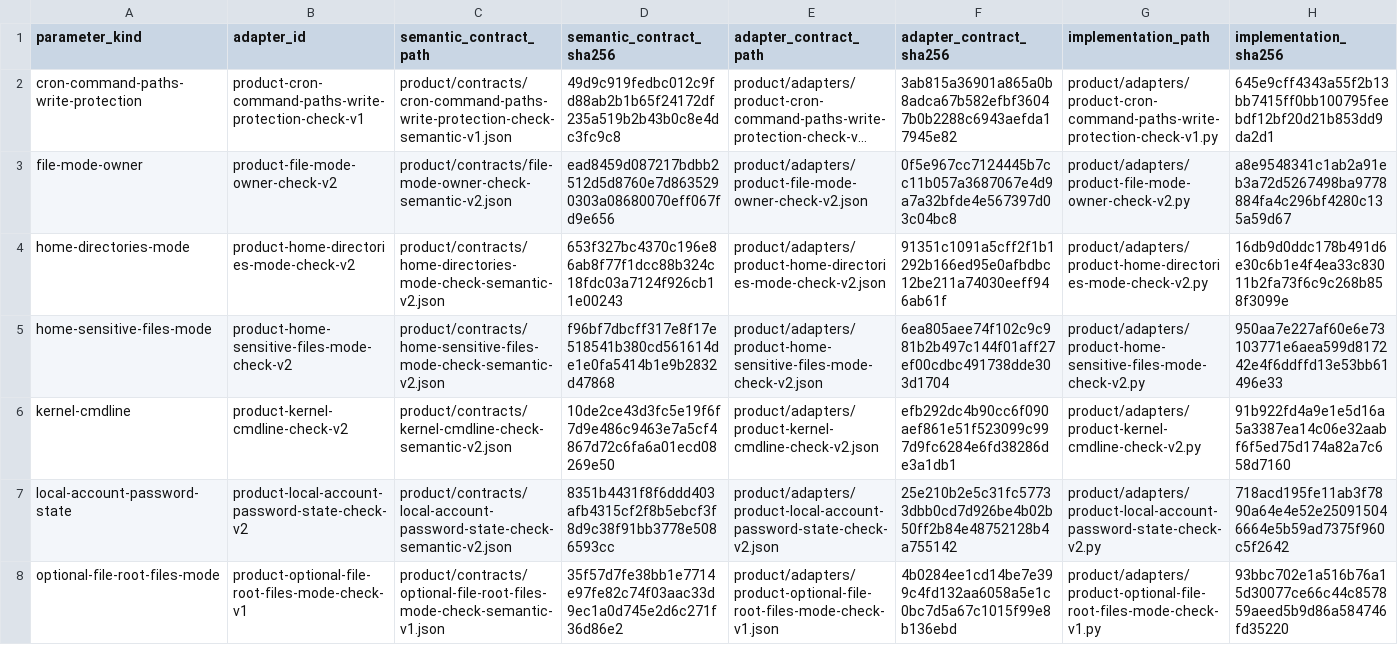
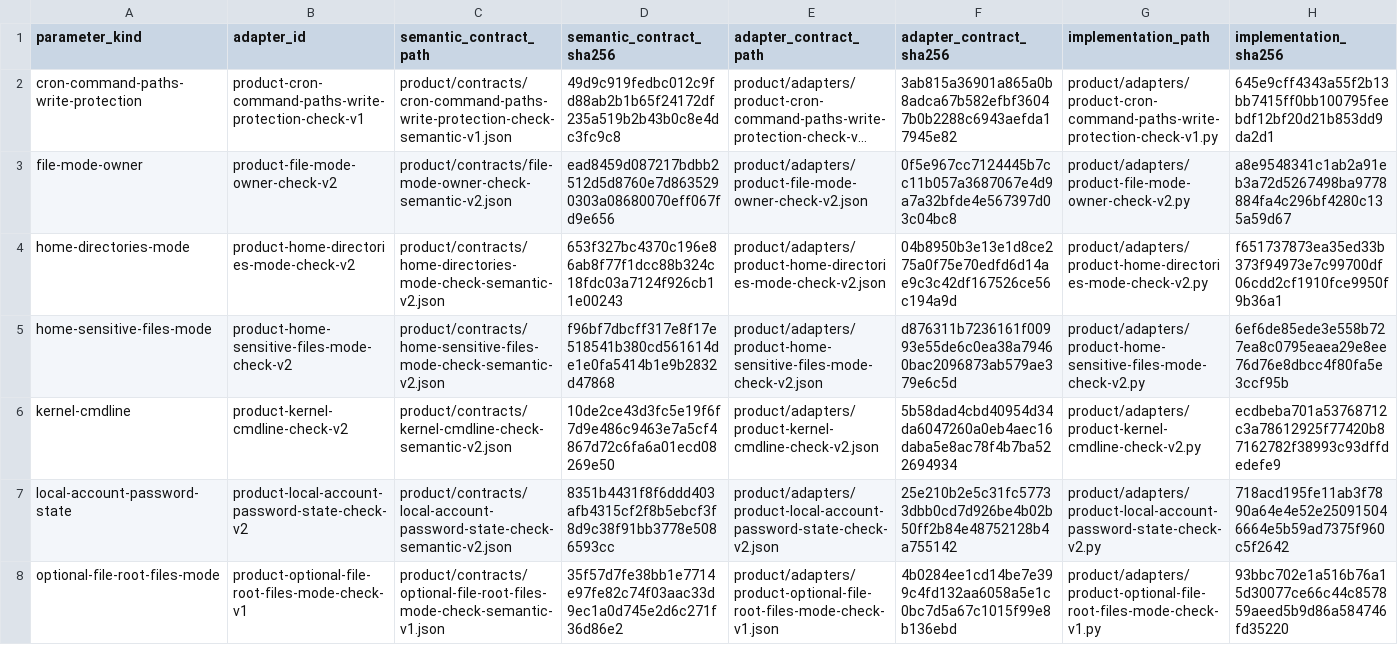
Before and after one commit to rasav65/SecureLinux-Policy, a TSV file: product/ADAPTER-REGISTRY.tsv, drawn as a sheet; only a part is shown; long unchanged cells end in …; the diff covers the shown part only; the diff names each change by its address in the sheet, - before the commit and + after, or states it on an @@ line.

Commit message:
product: CHECK не принимает недоступность за отсутствие (6 адаптеров)
sysctl-v2, kernel-cmdline-v2, pam-wheel-access-v2, sshd-root-login-v1 отвечали
NOT_FOUND, а home-directories-mode-v2 и home-sensitive-files-mode-v2 молча
пропускали home, если имя недоступно из-за предка. Теперь NOT_FOUND/пропуск
только при доказанном отсутствии (родитель — доступный для поиска каталог),
иначе ERROR с существующей причиной адаптера. Тесты (chmod 000, непривилегированный
пользователь) добавлены первыми. CHECK_SHA256 9b886b9d…08fd.

```diff
--- a/product/ADAPTER-REGISTRY.tsv
+++ b/product/ADAPTER-REGISTRY.tsv
-F4 (adapter_contract_sha256): 91351c1091a5cff2f1b1292b166ed95e0afbdbc12be211a74030eeff946ab61f
+F4 (adapter_contract_sha256): 04b8950b3e13e1d8ce275a0f75e70edfd6d14ae9c3c42df167526ce56c194a9d
-H4 (implementation_sha256): 16db9d0ddc178b491d6e30c6b1e4f4ea33c83011b2fa73f6c9c268b858f3099e
+H4 (implementation_sha256): f651737873ea35ed33b373f94973e7c99700df06cdd2cf1910fce9950f9b36a1
-F5 (adapter_contract_sha256): 6ea805aee74f102c9c981b2b497c144f01aff27ef00cdbc491738dde303d1704
+F5 (adapter_contract_sha256): d876311b7236161f00993e55de6c0ea38a79460bac2096873ab579ae379e6c5d
-H5 (implementation_sha256): 950aa7e227af60e6e73103771e6aea599d817242e4f6ddffd13e53bb61496e33
+H5 (implementation_sha256): 6ef6de85ede3e558b727ea8c0795eaea29e8ee76d76e8dbcc4f80fa5e3ccf95b
-F6 (adapter_contract_sha256): efb292dc4b90cc6f090aef861e51f523099c997d9fc6284e6fd38286de3a1db1
+F6 (adapter_contract_sha256): 5b58dad4cbd40954d34da6047260a0eb4aec16daba5e8ac78f4b7ba522694934
-H6 (implementation_sha256): 91b922fd4a9e1e5d16a5a3387ea14c06e32aabf6f5ed75d174a82a7c658d7160
+H6 (implementation_sha256): ecdbeba701a53768712c3a78612925f77420b87162782f38993c93dffdedefe9
```
Also changed, not shown: 6 edited cells elsewhere in this file, 29 other files.
